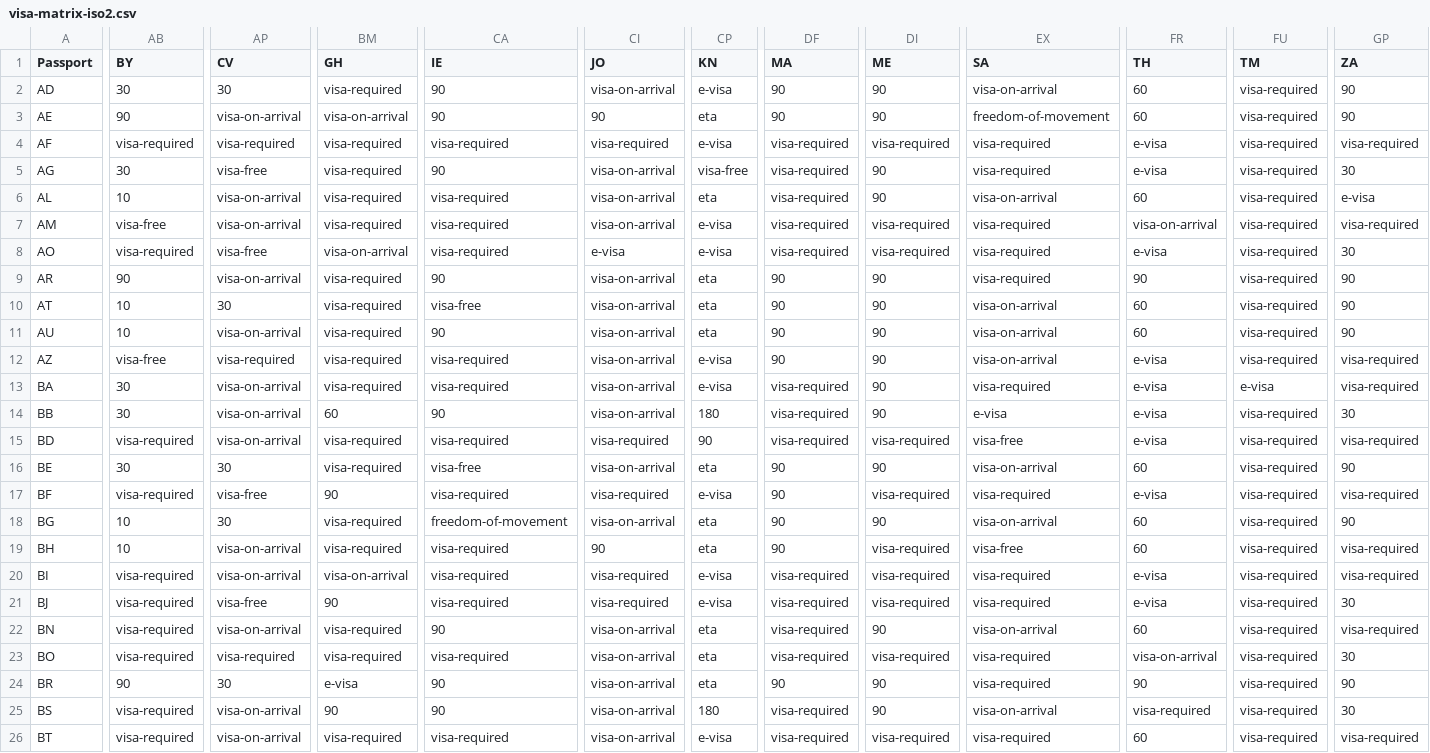
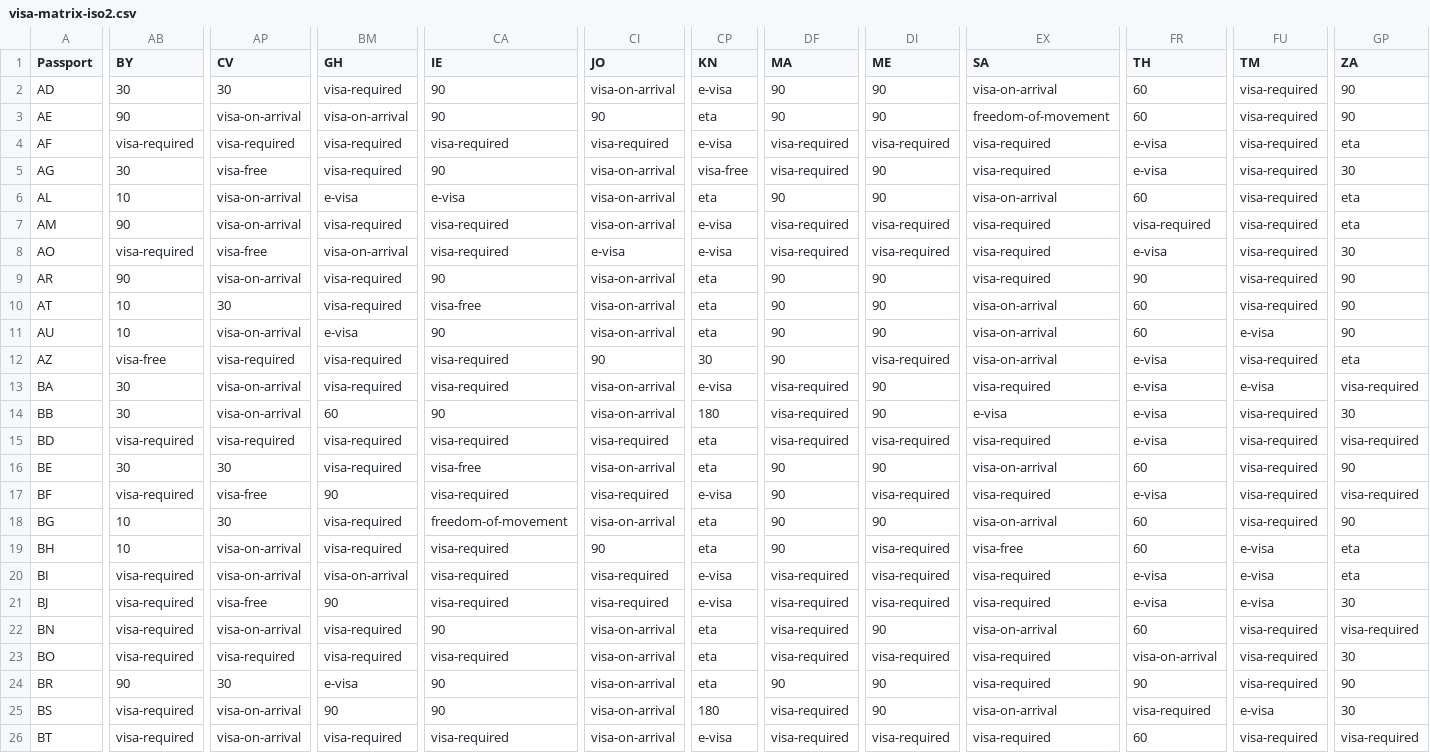
Before and after one commit to xpressmike/visa-matrix, a CSV file: data/visa-matrix-iso2.csv, drawn as a sheet; only a part is shown, gaps mark what is left out; the diff covers the shown part only; the diff names each change by its address in the sheet, - before the commit and + after, or states it on an @@ line.

```diff
--- a/data/visa-matrix-iso2.csv
+++ b/data/visa-matrix-iso2.csv
-GP4 (ZA): visa-required
+GP4 (ZA): eta
-BM6 (GH): visa-required
+BM6 (GH): e-visa
-CA6 (IE): visa-required
+CA6 (IE): e-visa
-DF6 (MA): visa-required
+DF6 (MA): 90
-GP6 (ZA): e-visa
+GP6 (ZA): eta
-AB7 (BY): visa-free
+AB7 (BY): 90
-FR7 (TH): visa-on-arrival
+FR7 (TH): visa-required
-GP7 (ZA): visa-required
+GP7 (ZA): eta
-BM11 (GH): visa-required
+BM11 (GH): e-visa
-FU11 (TM): visa-required
+FU11 (TM): e-visa
-CI12 (JO): visa-on-arrival
+CI12 (JO): 90
-CP12 (KN): e-visa
+CP12 (KN): 30
-DI12 (ME): 90
+DI12 (ME): visa-required
-GP12 (ZA): visa-required
+GP12 (ZA): eta
-AP15 (CV): visa-on-arrival
+AP15 (CV): visa-required
-CP15 (KN): 90
+CP15 (KN): eta
-EX15 (SA): visa-free
+EX15 (SA): visa-required
-FU19:FU21 (TM): visa-required
+FU19:FU21 (TM): e-visa
-GP19:GP20 (ZA): visa-required
+GP19:GP20 (ZA): eta
-FU25 (TM): visa-required
+FU25 (TM): e-visa
```
Also changed, not shown: 172 edited cells elsewhere in this file, data/visa-matrix-tidy.csv, 1 other file.
